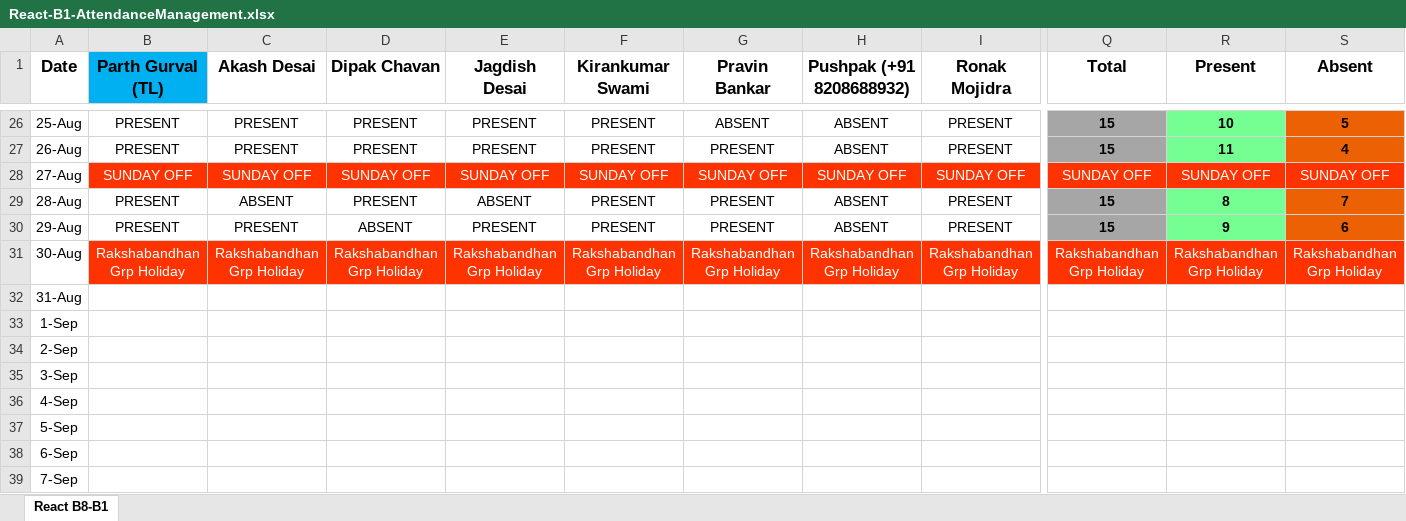
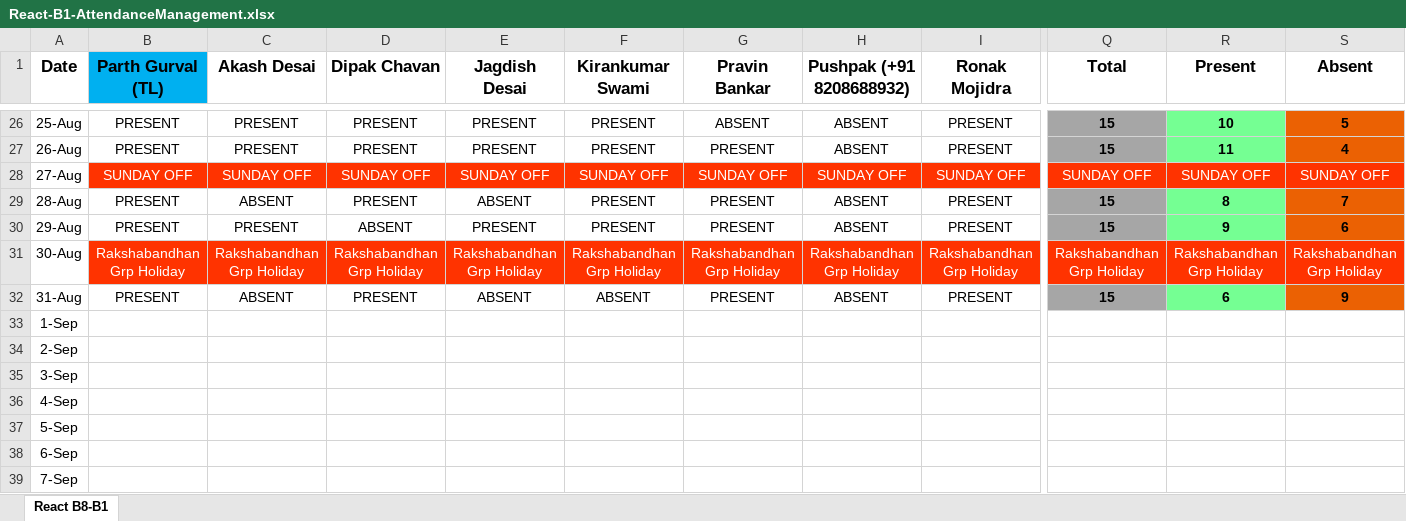
Before and after one commit to ParthGurval/attendanceMentainace, an Excel workbook: React-B1-AttendanceManagement.xlsx, sheet React B8-B1, drawn as a sheet; only a part is shown, gaps mark what is left out; values as stored, in another font and other column widths than the file's, no borders; the diff covers the shown part only; the diff names each change by its address in the sheet, - before the commit and + after, or states it on an @@ line.

Commit message:
attendance 31-08-2023
attendance 31-08-2023

```diff
--- a/React-B1-AttendanceManagement.xlsx (sheet React B8-B1)
+++ b/React-B1-AttendanceManagement.xlsx (sheet React B8-B1)
-B32 (Parth Gurval (TL)): (empty)
+B32 (Parth Gurval (TL)): PRESENT
-C32 (Akash Desai): (empty)
+C32 (Akash Desai): ABSENT
-D32 (Dipak Chavan): (empty)
+D32 (Dipak Chavan): PRESENT
-E32 (Jagdish Desai): (empty)
+E32 (Jagdish Desai): ABSENT
-F32 (Kirankumar Swami): (empty)
+F32 (Kirankumar Swami): ABSENT
-G32 (Pravin Bankar): (empty)
+G32 (Pravin Bankar): PRESENT
-H32 (Pushpak (+91 8208688932)): (empty)
+H32 (Pushpak (+91 8208688932)): ABSENT
-I32 (Ronak Mojidra): (empty)
+I32 (Ronak Mojidra): PRESENT
-Q32 (Total): (empty)
+Q32 (Total): 15
-Q32 fill: none
+Q32 fill: #A6A6A6
-R32 (Present): (empty)
+R32 (Present): 6
-R32 fill: none
+R32 fill: #75FF93
-S32 (Absent): (empty)
+S32 (Absent): 9
-S32 fill: none
+S32 fill: #EB6103
```
Also changed, not shown: 7 edited cells elsewhere in this sheet.
